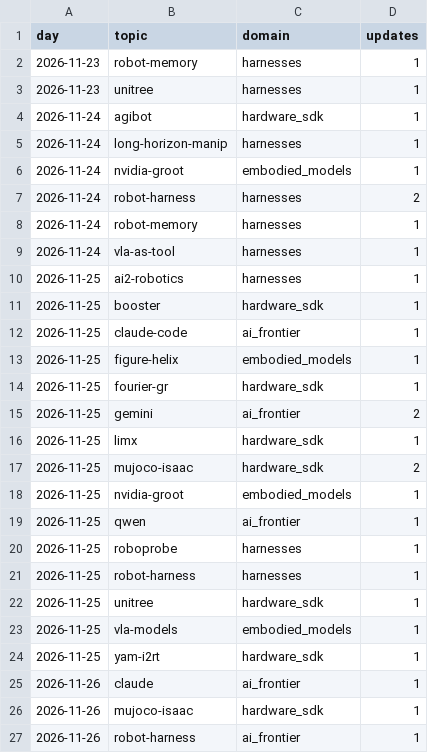
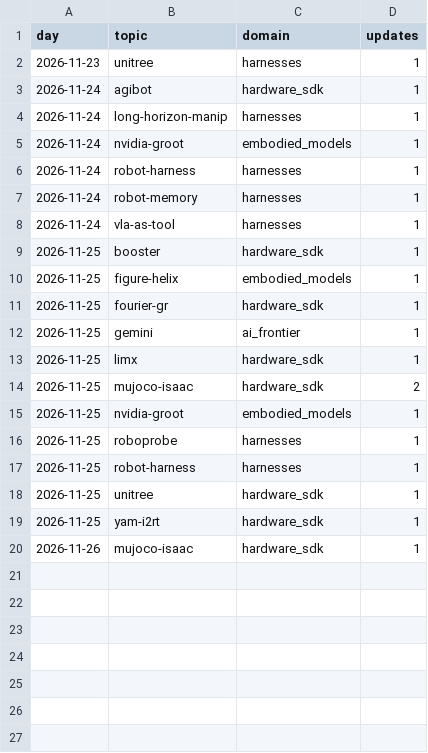
Before and after one commit to htkim27/trend-monitor, a CSV file: state/trend_daily.csv, drawn as a sheet.

```diff
--- a/state/trend_daily.csv
+++ b/state/trend_daily.csv
@@ -1,3 +1,2 @@
 day,topic,domain,updates
-2026-11-23,robot-memory,harnesses,1
 2026-11-23,unitree,harnesses,1
@@ -6,11 +5,9 @@ day,topic,domain,updates
 2026-11-24,nvidia-groot,embodied_models,1
-2026-11-24,robot-harness,harnesses,2
+2026-11-24,robot-harness,harnesses,1
 2026-11-24,robot-memory,harnesses,1
 2026-11-24,vla-as-tool,harnesses,1
-2026-11-25,ai2-robotics,harnesses,1
 2026-11-25,booster,hardware_sdk,1
-2026-11-25,claude-code,ai_frontier,1
 2026-11-25,figure-helix,embodied_models,1
 2026-11-25,fourier-gr,hardware_sdk,1
-2026-11-25,gemini,ai_frontier,2
+2026-11-25,gemini,ai_frontier,1
 2026-11-25,limx,hardware_sdk,1
@@ -18,3 +15,2 @@ day,topic,domain,updates
 2026-11-25,nvidia-groot,embodied_models,1
-2026-11-25,qwen,ai_frontier,1
 2026-11-25,roboprobe,harnesses,1
@@ -22,6 +18,3 @@ day,topic,domain,updates
 2026-11-25,unitree,hardware_sdk,1
-2026-11-25,vla-models,embodied_models,1
 2026-11-25,yam-i2rt,hardware_sdk,1
-2026-11-26,claude,ai_frontier,1
 2026-11-26,mujoco-isaac,hardware_sdk,1
-2026-11-26,robot-harness,ai_frontier,1
```
Also changed, not shown: 4 other files.
